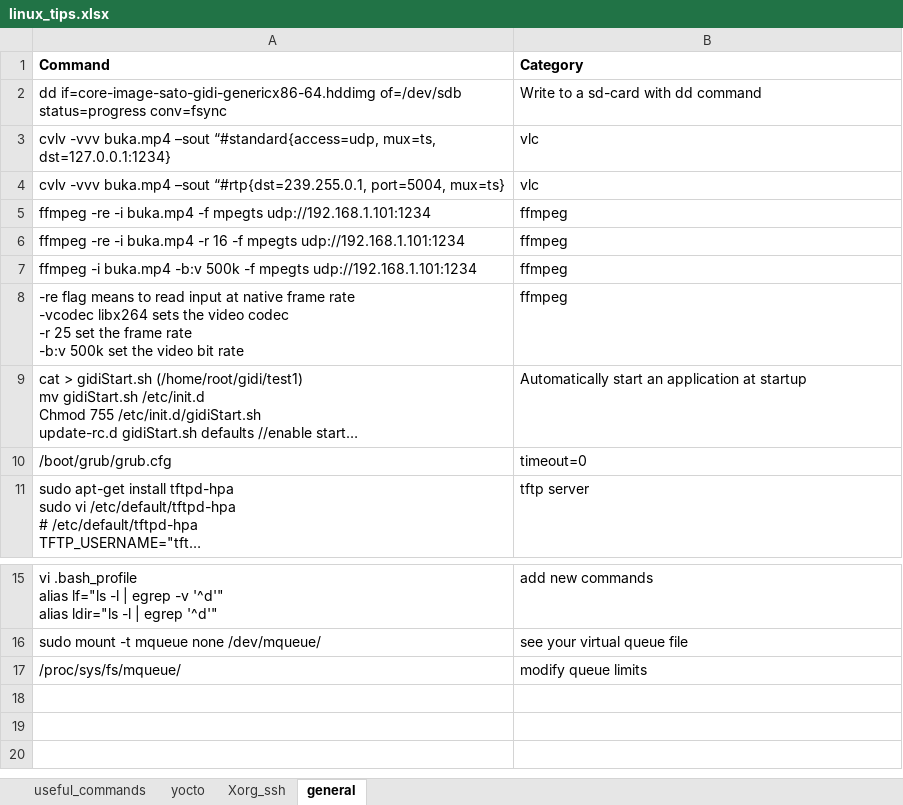
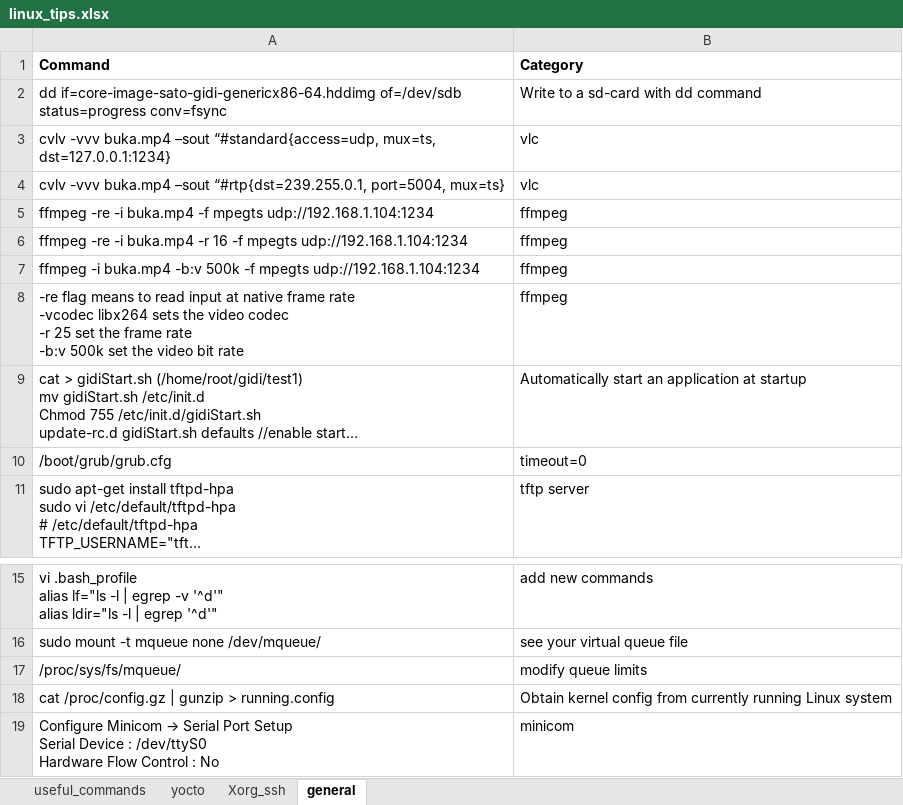
Before and after one commit to back4u/linux_tips, an Excel workbook: linux_tips.xlsx, sheet general, drawn as a sheet; only a part is shown, gaps mark what is left out; long unchanged cells end in …; values as stored, in another font and other column widths than the file's, no borders; ↵ is a line break in a cell; the diff names each change by its address in the sheet, - before the commit and + after, or states it on an @@ line.

```diff
--- a/linux_tips.xlsx (sheet general)
+++ b/linux_tips.xlsx (sheet general)
-A5 (Command): …-f mpegts udp://192.168.1.101:1234
+A5 (Command): …-f mpegts udp://192.168.1.104:1234
-A6 (Command): …-f mpegts udp://192.168.1.101:1234
+A6 (Command): …-f mpegts udp://192.168.1.104:1234
-A7 (Command): …-f mpegts udp://192.168.1.101:1234
+A7 (Command): …-f mpegts udp://192.168.1.104:1234
+row 18: cat /proc/config.gz | gunzip > running.config | Obtain kernel config from currently running Linux system
+row 19: Configure Minicom → Serial Port Setup ↵ Serial Device : /dev/ttyS0 ↵ Hardware Flow Control : No | minicom
```
Also changed, not shown: sheet yocto, sheet useful_commands.
